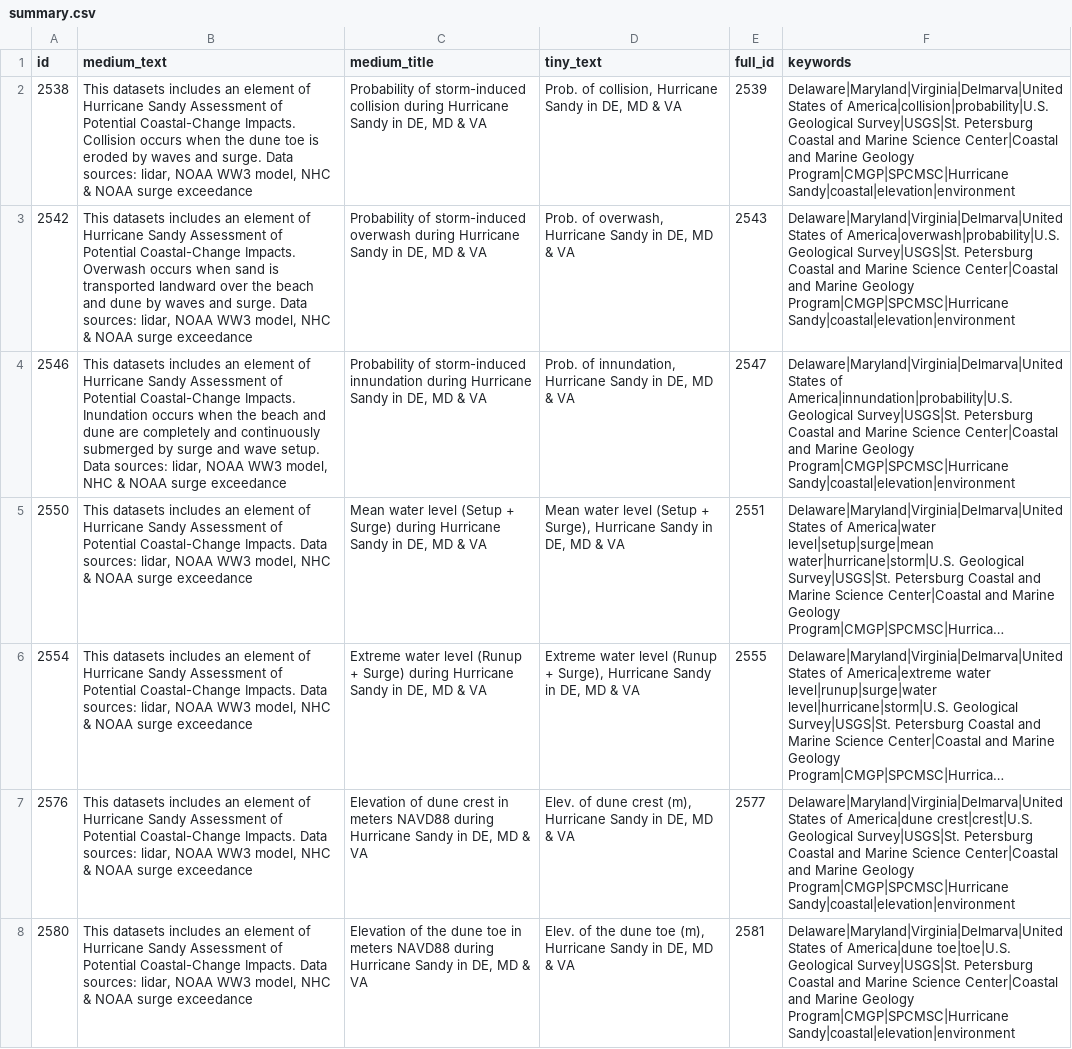
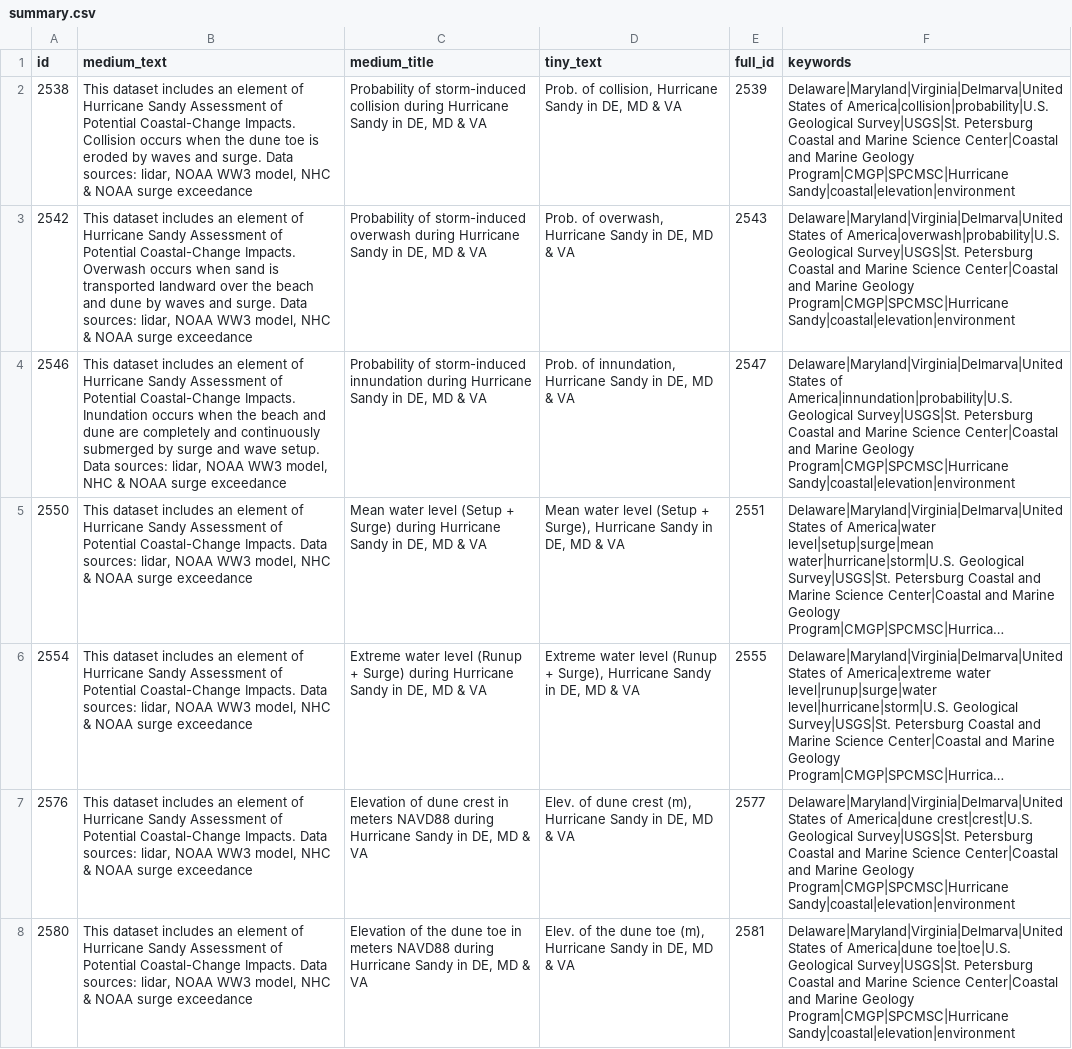
Before and after one commit to zmoore-usgs/coastal-hazards, a CSV file: coastal-hazards-liquibase/src/main/resources/data/summary.csv, drawn as a sheet; only a part is shown; long unchanged cells end in …; the diff covers the shown part only; the diff names each change by its address in the sheet, - before the commit and + after, or states it on an @@ line.

```diff
--- a/coastal-hazards-liquibase/src/main/resources/data/summary.csv
+++ b/coastal-hazards-liquibase/src/main/resources/data/summary.csv
-B2 (medium_text): This datasets includes an…
+B2 (medium_text): This dataset includes an…
-B3 (medium_text): This datasets includes an…
+B3 (medium_text): This dataset includes an…
-B4 (medium_text): This datasets includes an…
+B4 (medium_text): This dataset includes an…
-B5:B8 (medium_text): This datasets includes an…
+B5:B8 (medium_text): This dataset includes an…
```
Also changed, not shown: 11 edited cells elsewhere in this file, coastal-hazards-liquibase/src/main/resources/data/full_summary.csv.
